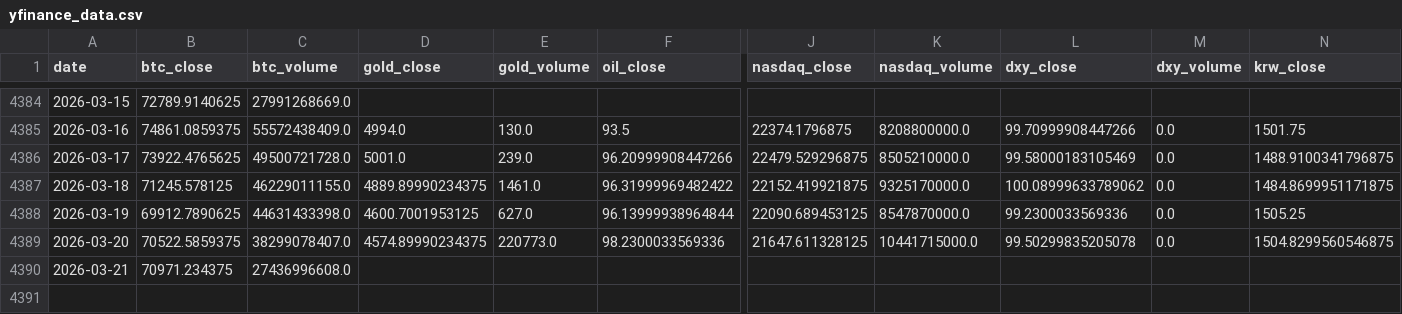
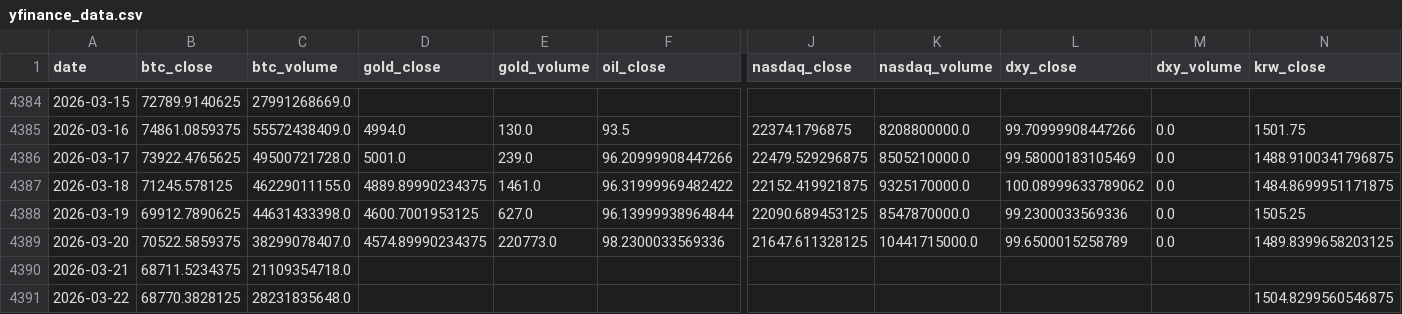
Before and after one commit to mooja4870-cyber/btc_forecast, a CSV file: data/raw/yfinance_data.csv, drawn as a sheet; only a part is shown, gaps mark what is left out; rows hold the shown columns only; the diff names each change by its address in the sheet, - before the commit and + after, or states it on an @@ line.

```diff
--- a/data/raw/yfinance_data.csv
+++ b/data/raw/yfinance_data.csv
-L4389 (dxy_close): 99.50299835205078
+L4389 (dxy_close): 99.6500015258789
-N4389 (krw_close): 1504.8299560546875
+N4389 (krw_close): 1489.8399658203125
-B4390 (btc_close): 70971.234375
+B4390 (btc_close): 68711.5234375
-C4390 (btc_volume): 27436996608.0
+C4390 (btc_volume): 21109354718.0
+row 4391: 2026-03-22 | 68770.3828125 | 28231835648.0 |  |  |  |  |  |  |  | 1504.8299560546875
```
Also changed, not shown: data/logs/eval_log.csv, 41 other files.
